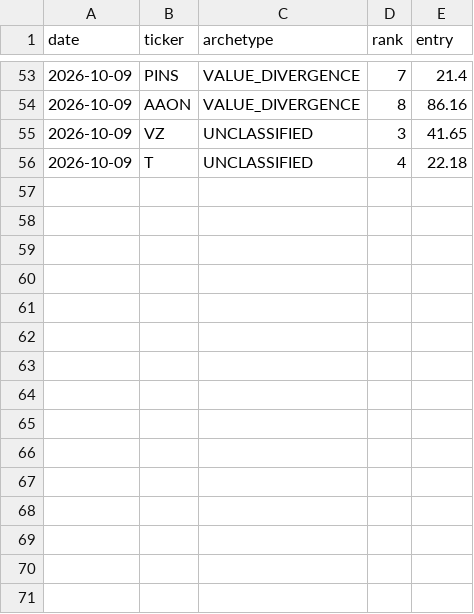
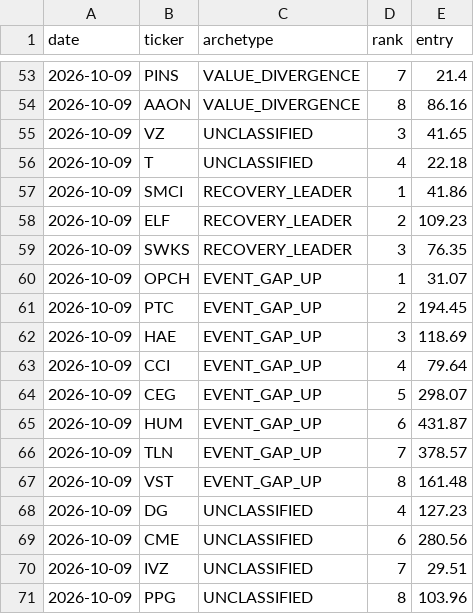
Before and after one commit to wingerlc-spec/cm-research-desk, a CSV file: out/history.csv, drawn as a sheet; only a part is shown, gaps mark what is left out; the diff names each change by its address in the sheet, - before the commit and + after, or states it on an @@ line.

```diff
--- a/out/history.csv
+++ b/out/history.csv
+row 57: 2026-10-09 | SMCI | RECOVERY_LEADER | 1 | 41.86
+row 58: 2026-10-09 | ELF | RECOVERY_LEADER | 2 | 109.23
+row 59: 2026-10-09 | SWKS | RECOVERY_LEADER | 3 | 76.35
+row 60: 2026-10-09 | OPCH | EVENT_GAP_UP | 1 | 31.07
+row 61: 2026-10-09 | PTC | EVENT_GAP_UP | 2 | 194.45
+row 62: 2026-10-09 | HAE | EVENT_GAP_UP | 3 | 118.69
+row 63: 2026-10-09 | CCI | EVENT_GAP_UP | 4 | 79.64
+row 64: 2026-10-09 | CEG | EVENT_GAP_UP | 5 | 298.07
+row 65: 2026-10-09 | HUM | EVENT_GAP_UP | 6 | 431.87
+row 66: 2026-10-09 | TLN | EVENT_GAP_UP | 7 | 378.57
+row 67: 2026-10-09 | VST | EVENT_GAP_UP | 8 | 161.48
+row 68: 2026-10-09 | DG | UNCLASSIFIED | 4 | 127.23
+row 69: 2026-10-09 | CME | UNCLASSIFIED | 6 | 280.56
+row 70: 2026-10-09 | IVZ | UNCLASSIFIED | 7 | 29.51
+row 71: 2026-10-09 | PPG | UNCLASSIFIED | 8 | 103.96
```
Also changed, not shown: 24 other files.
